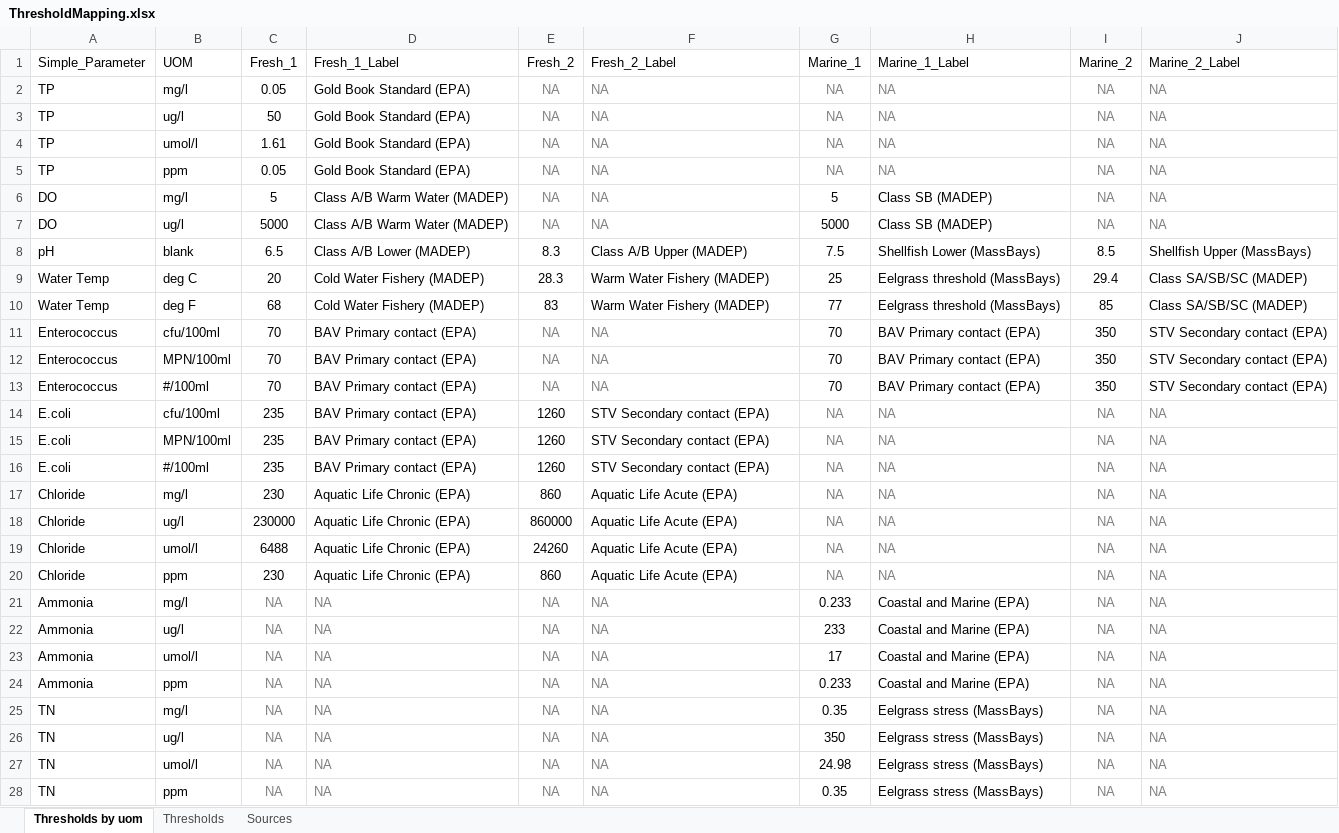
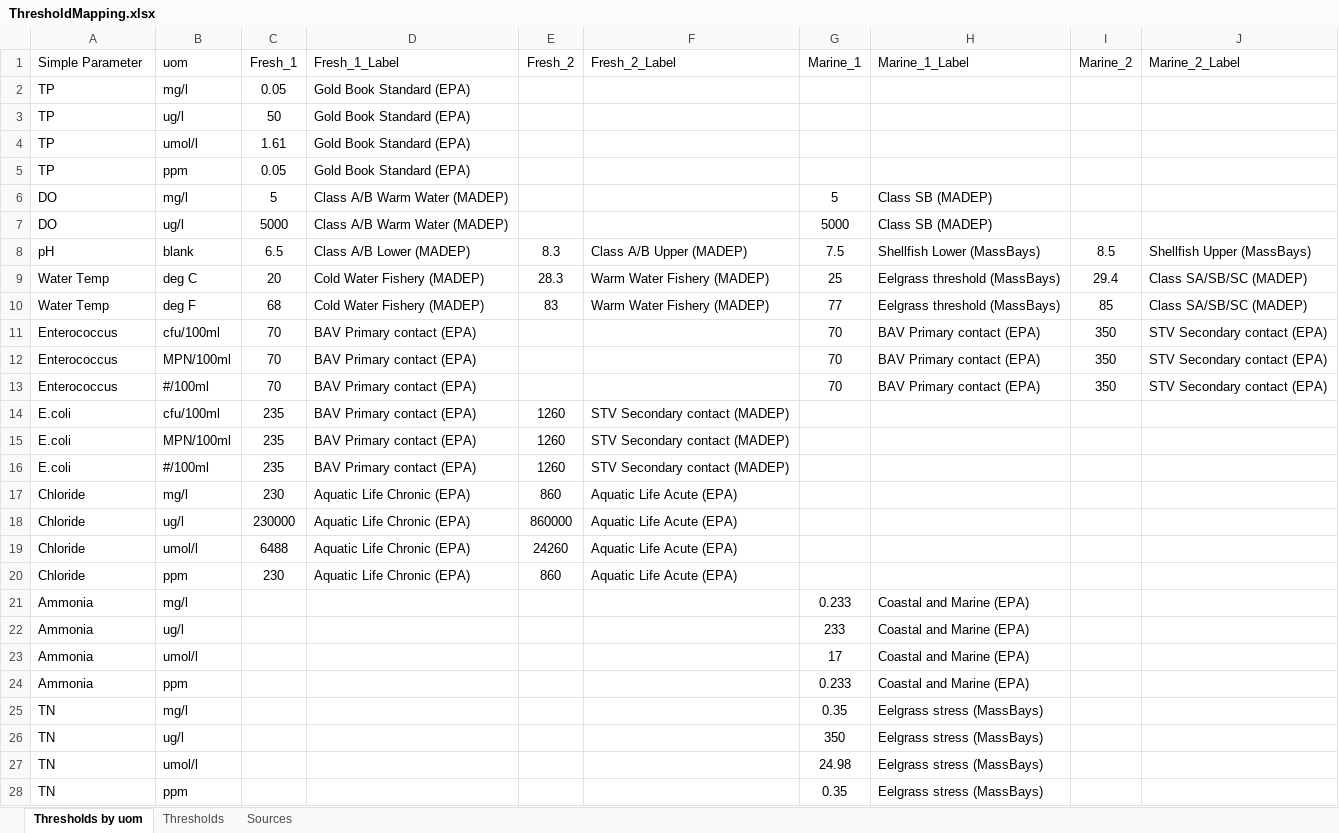
Before and after one commit to massbays-tech/MassWateR, an Excel workbook: ThresholdMapping.xlsx, sheet Thresholds by uom, drawn as a sheet; only a part is shown; values as stored, in another font and other column widths than the file's, no borders; the diff covers the shown part only; the diff names each change by its address in the sheet, - before the commit and + after, or states it on an @@ line.

```diff
--- a/ThresholdMapping.xlsx (sheet Thresholds by uom)
+++ b/ThresholdMapping.xlsx (sheet Thresholds by uom)
-A1: Simple_Parameter
+A1: Simple Parameter
-B1: UOM
+B1: uom
-E2:E7 (Fresh_2): NA
+E2:E7 (Fresh_2): (empty)
-F2:F7 (Fresh_2_Label): NA
+F2:F7 (Fresh_2_Label): (empty)
-G2:G5 (Marine_1): NA
+G2:G5 (Marine_1): (empty)
-H2:H5 (Marine_1_Label): NA
+H2:H5 (Marine_1_Label): (empty)
-I2:I7 (Marine_2): NA
+I2:I7 (Marine_2): (empty)
-J2:J7 (Marine_2_Label): NA
+J2:J7 (Marine_2_Label): (empty)
-E11:E13 (Fresh_2): NA
+E11:E13 (Fresh_2): (empty)
-F11:F13 (Fresh_2_Label): NA
+F11:F13 (Fresh_2_Label): (empty)
-F14:F16 (Fresh_2_Label): STV Secondary contact (EPA)
+F14:F16 (Fresh_2_Label): STV Secondary contact (MADEP)
-G14:G20 (Marine_1): NA
+G14:G20 (Marine_1): (empty)
-H14:H20 (Marine_1_Label): NA
+H14:H20 (Marine_1_Label): (empty)
-I14:I28 (Marine_2): NA
+I14:I28 (Marine_2): (empty)
-J14:J28 (Marine_2_Label): NA
+J14:J28 (Marine_2_Label): (empty)
-C21:C28 (Fresh_1): NA
+C21:C28 (Fresh_1): (empty)
-D21:D28 (Fresh_1_Label): NA
+D21:D28 (Fresh_1_Label): (empty)
-E21:E28 (Fresh_2): NA
+E21:E28 (Fresh_2): (empty)
-F21:F28 (Fresh_2_Label): NA
+F21:F28 (Fresh_2_Label): (empty)
```
Also changed, not shown: 6 edited cells elsewhere in this sheet, 44 other files.
